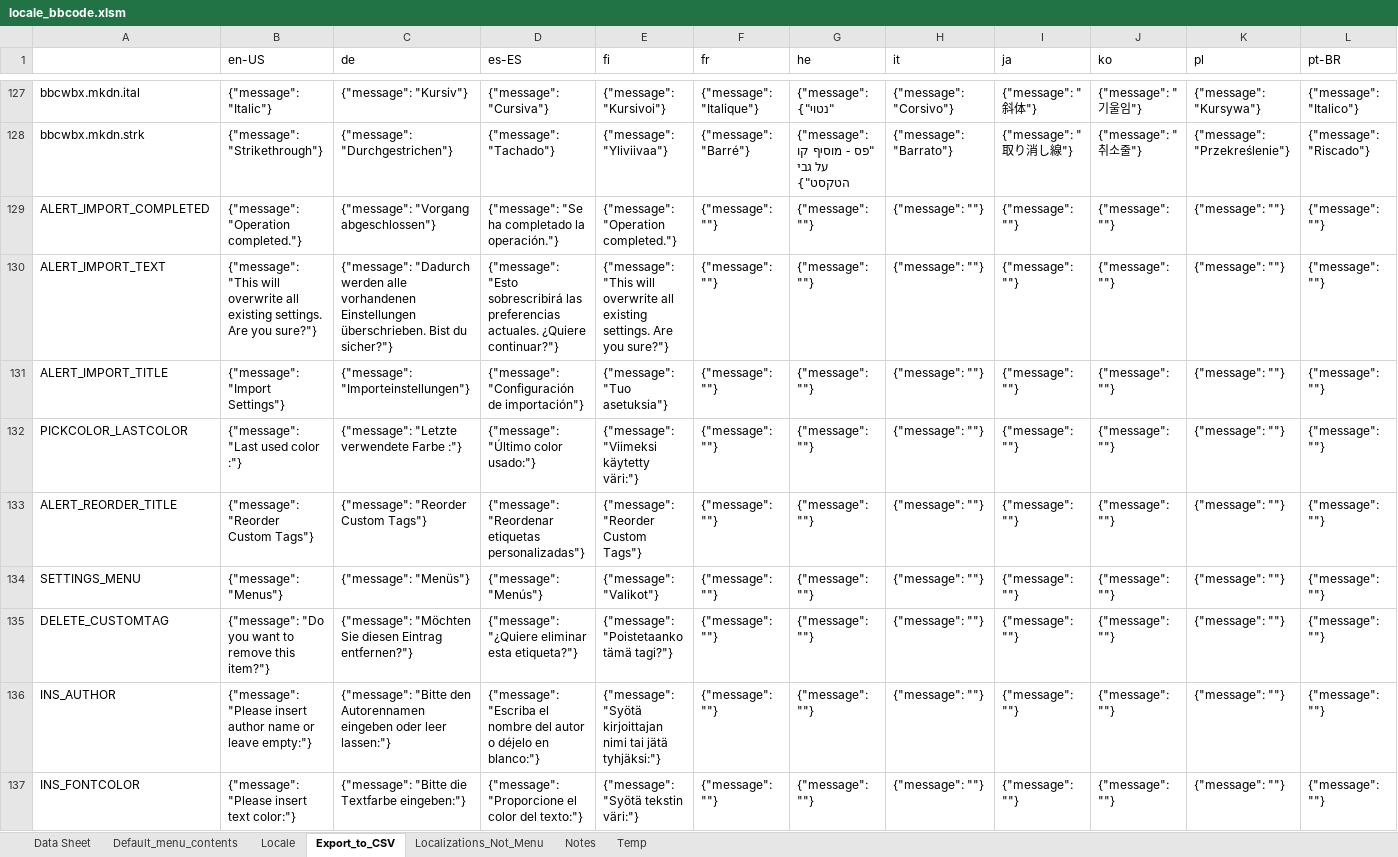
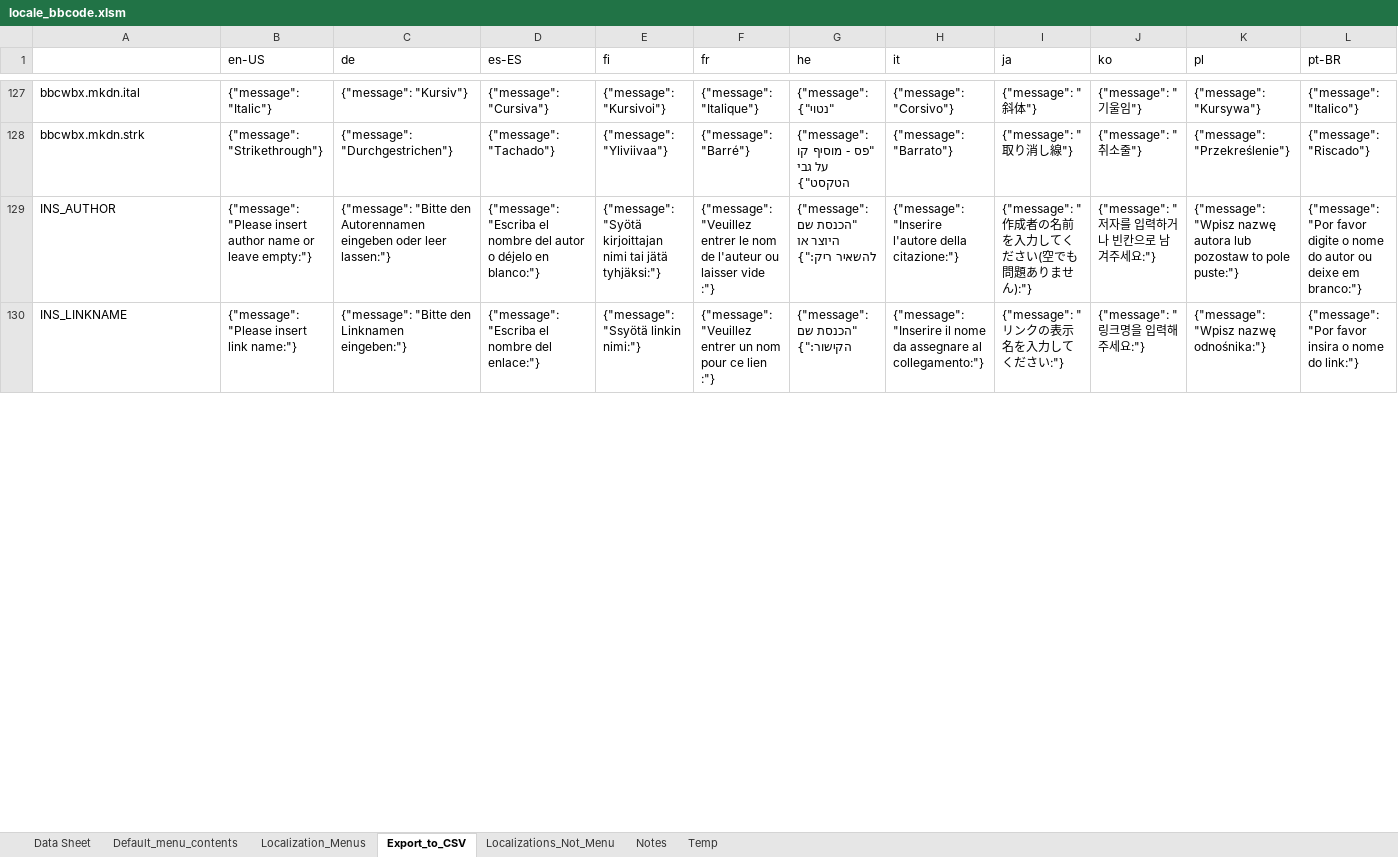
Before and after one commit to msaroff/bbCodeWebEx, an Excel workbook: locale_bbcode.xlsm, sheet Export_to_CSV, drawn as a sheet; only a part is shown, gaps mark what is left out; values as stored, in another font and other column widths than the file's, no borders; removed rows and columns are numbered as before the commit, all else as after; rows hold the shown columns only; the diff covers the shown part only; the diff names each change by its address in the sheet, - before the commit and + after, or states it on an @@ line.

Commit message:
Update locale_bbcode.xlsm

```diff
--- a/locale_bbcode.xlsm (sheet Export_to_CSV)
+++ b/locale_bbcode.xlsm (sheet Export_to_CSV)
-sheet tab: Locale
+sheet tab: Localization_Menus
-row 129: ALERT_IMPORT_COMPLETED | {"message": "Operation completed."} | {"message": "Vorgang abgeschlossen"} | {"message": "Se ha completado la operación."} | {"message": "Operation completed."} | {"message": ""} | {"message": ""} | {"message": ""} | {"message": ""} | {"message": ""} | {"message": ""} | {"message": ""}
-row 130: ALERT_IMPORT_TEXT | {"message": "This will overwrite all existing settings. Are you sure?"} | {"message": "Dadurch werden alle vorhandenen Einstellungen überschrieben. Bist du sicher?"} | {"message": "Esto sobrescribirá las preferencias actuales. ¿Quiere continuar?"} | {"message": "This will overwrite all existing settings. Are you sure?"} | {"message": ""} | {"message": ""} | {"message": ""} | {"message": ""} | {"message": ""} | {"message": ""} | {"message": ""}
-row 131: ALERT_IMPORT_TITLE | {"message": "Import Settings"} | {"message": "Importeinstellungen"} | {"message": "Configuración de importación"} | {"message": "Tuo asetuksia"} | {"message": ""} | {"message": ""} | {"message": ""} | {"message": ""} | {"message": ""} | {"message": ""} | {"message": ""}
-row 132: PICKCOLOR_LASTCOLOR | {"message": "Last used color :"} | {"message": "Letzte verwendete Farbe :"} | {"message": "Último color usado:"} | {"message": "Viimeksi käytetty väri:"} | {"message": ""} | {"message": ""} | {"message": ""} | {"message": ""} | {"message": ""} | {"message": ""} | {"message": ""}
-row 133: ALERT_REORDER_TITLE | {"message": "Reorder Custom Tags"} | {"message": "Reorder Custom Tags"} | {"message": "Reordenar etiquetas personalizadas"} | {"message": "Reorder Custom Tags"} | {"message": ""} | {"message": ""} | {"message": ""} | {"message": ""} | {"message": ""} | {"message": ""} | {"message": ""}
-row 134: SETTINGS_MENU | {"message": "Menus"} | {"message": "Menüs"} | {"message": "Menús"} | {"message": "Valikot"} | {"message": ""} | {"message": ""} | {"message": ""} | {"message": ""} | {"message": ""} | {"message": ""} | {"message": ""}
-row 135: DELETE_CUSTOMTAG | {"message": "Do you want to remove this item?"} | {"message": "Möchten Sie diesen Eintrag entfernen?"} | {"message": "¿Quiere eliminar esta etiqueta?"} | {"message": "Poistetaanko tämä tagi?"} | {"message": ""} | {"message": ""} | {"message": ""} | {"message": ""} | {"message": ""} | {"message": ""} | {"message": ""}
-F129 (fr): {"message": ""}
+F129 (fr): {"message": "Veuillez entrer le nom de l'auteur ou laisser vide :"}
-G129 (he): {"message": ""}
+G129 (he): {"message": "הכנסת שם היוצר או להשאיר ריק:"}
-H129 (it): {"message": ""}
+H129 (it): {"message": "Inserire l'autore della citazione:"}
-I129 (ja): {"message": ""}
+I129 (ja): {"message": "作成者の名前を入力してください(空でも問題ありません):"}
-J129 (ko): {"message": ""}
+J129 (ko): {"message": "저자를 입력하거나 빈칸으로 남겨주세요:"}
-K129 (pl): {"message": ""}
+K129 (pl): {"message": "Wpisz nazwę autora lub pozostaw to pole puste:"}
-L129 (pt-BR): {"message": ""}
+L129 (pt-BR): {"message": "Por favor digite o nome do autor ou deixe em branco:"}
-A130: INS_FONTCOLOR
+A130: INS_LINKNAME
-B130 (en-US): {"message": "Please insert text color:"}
+B130 (en-US): {"message": "Please insert link name:"}
-C130 (de): {"message": "Bitte die Textfarbe eingeben:"}
+C130 (de): {"message": "Bitte den Linknamen eingeben:"}
-D130 (es-ES): {"message": "Proporcione el color del texto:"}
+D130 (es-ES): {"message": "Escriba el nombre del enlace:"}
-E130 (fi): {"message": "Syötä tekstin väri:"}
+E130 (fi): {"message": "Ssyötä linkin nimi:"}
-F130 (fr): {"message": ""}
+F130 (fr): {"message": "Veuillez entrer un nom pour ce lien :"}
-G130 (he): {"message": ""}
+G130 (he): {"message": "הכנסת שם הקישור:"}
-H130 (it): {"message": ""}
+H130 (it): {"message": "Inserire il nome da assegnare al collegamento:"}
-I130 (ja): {"message": ""}
+I130 (ja): {"message": "リンクの表示名を入力してください:"}
-J130 (ko): {"message": ""}
+J130 (ko): {"message": "링크명을 입력해 주세요:"}
-K130 (pl): {"message": ""}
+K130 (pl): {"message": "Wpisz nazwę odnośnika:"}
-L130 (pt-BR): {"message": ""}
+L130 (pt-BR): {"message": "Por favor insira o nome do link:"}
```
Also changed, not shown: 44 added rows, 3 removed rows and 83 edited cells elsewhere in this sheet, sheet Localizations_Not_Menu, formulas that keep their value.
